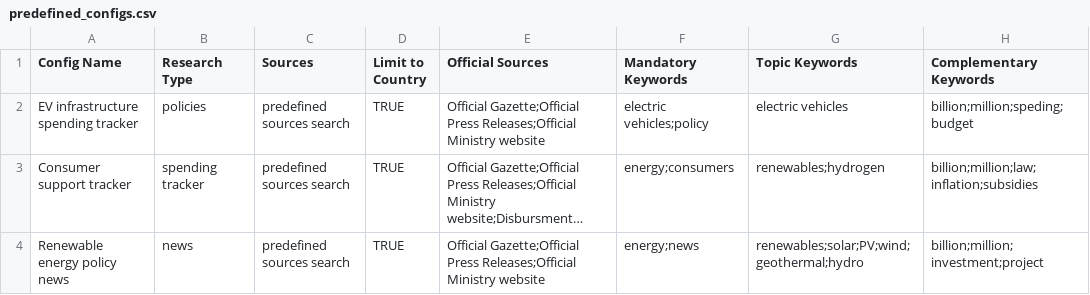
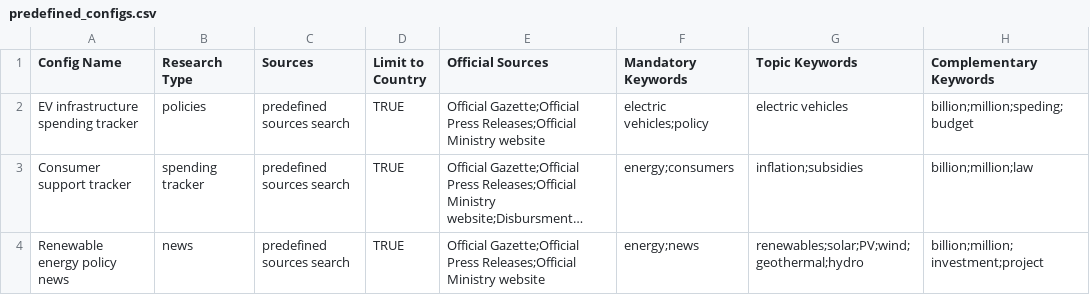
Before and after one commit to darlainedeme/news_tracker, a CSV file: data/predefined_configs.csv, drawn as a sheet; long unchanged cells end in …; the diff names each change by its address in the sheet, - before the commit and + after, or states it on an @@ line.

Commit message:
inflation

```diff
--- a/data/predefined_configs.csv
+++ b/data/predefined_configs.csv
-G3 (Topic Keywords): renewables;hydrogen
+G3 (Topic Keywords): inflation;subsidies
-H3 (Complementary Keywords): billion;million;law;inflation;subsidies
+H3 (Complementary Keywords): billion;million;law
```
